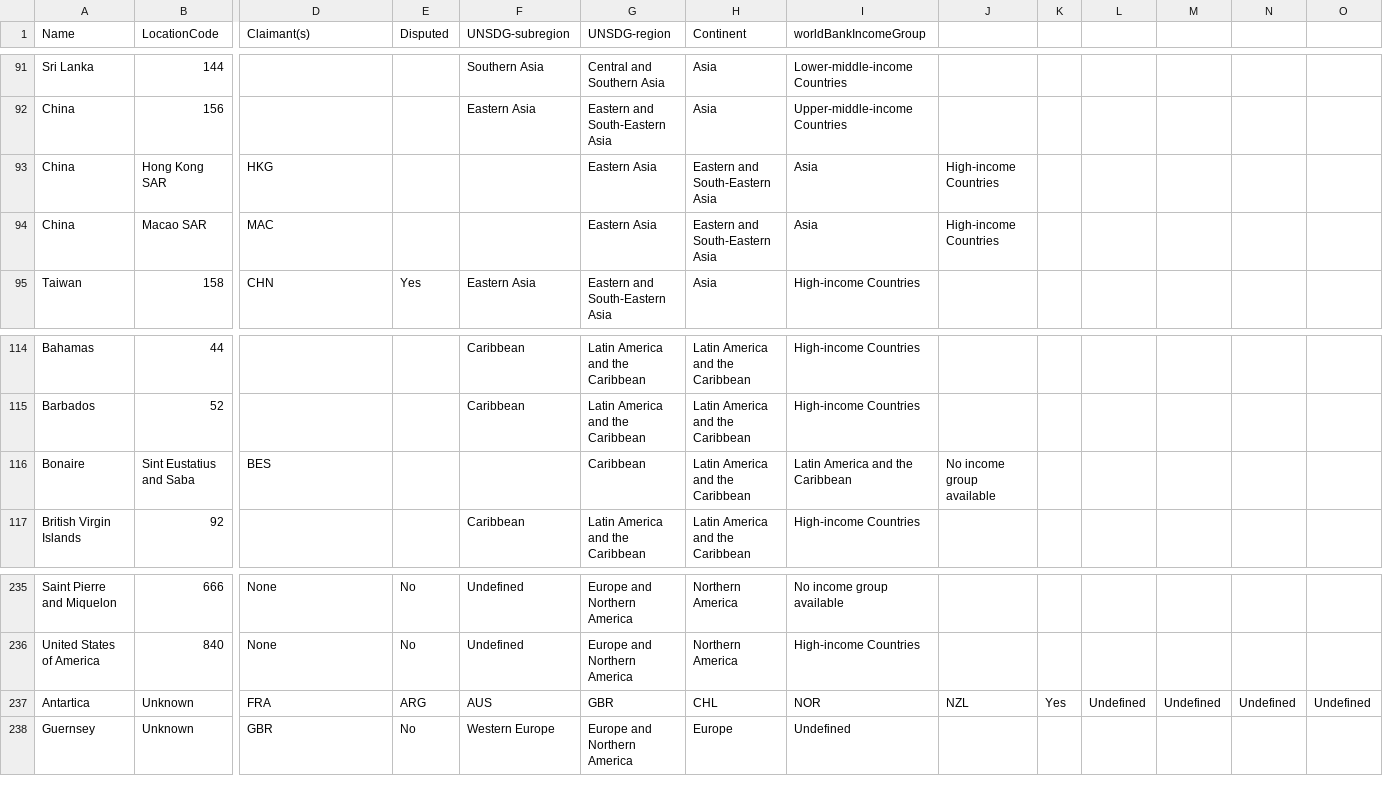
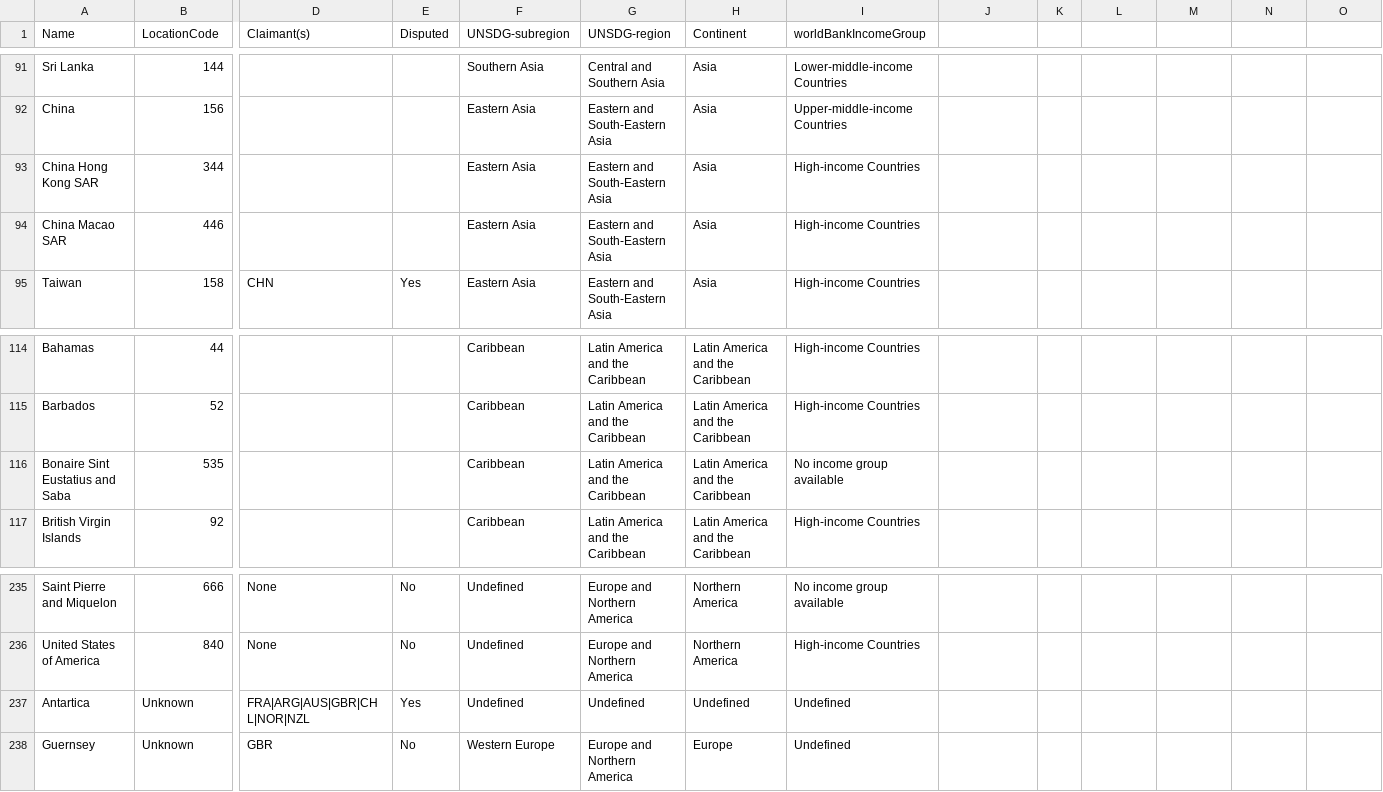
Before and after one commit to wmgeolab/geoBoundaryBot, a CSV file: dta/iso_3166_1_alpha_3.csv, drawn as a sheet; only a part is shown, gaps mark what is left out; removed rows and columns are numbered as before the commit, all else as after; rows hold the shown columns only; the diff names each change by its address in the sheet, - before the commit and + after, or states it on an @@ line.

Commit message:
Delimiter fixes

```diff
--- a/dta/iso_3166_1_alpha_3.csv
+++ b/dta/iso_3166_1_alpha_3.csv
-row 93: China | Hong Kong SAR | HKG |  |  | Eastern Asia | Eastern and South-Eastern Asia | Asia | High-income Countries
-row 94: China | Macao SAR | MAC |  |  | Eastern Asia | Eastern and South-Eastern Asia | Asia | High-income Countries
+row 93: China Hong Kong SAR | 344 |  |  | Eastern Asia | Eastern and South-Eastern Asia | Asia | High-income Countries
+row 94: China Macao SAR | 446 |  |  | Eastern Asia | Eastern and South-Eastern Asia | Asia | High-income Countries
-row 116: Bonaire | Sint Eustatius and Saba | BES |  |  | Caribbean | Latin America and the Caribbean | Latin America and the Caribbean | No income group available
+row 116: Bonaire Sint Eustatius and Saba | 535 |  |  | Caribbean | Latin America and the Caribbean | Latin America and the Caribbean | No income group available
-D237 (Claimant(s)): FRA
+D237 (Claimant(s)): FRA|ARG|AUS|GBR|CHL|NOR|NZL
-E237 (Disputed): ARG
+E237 (Disputed): Yes
-F237 (UNSDG-subregion): AUS
+F237 (UNSDG-subregion): Undefined
-G237 (UNSDG-region): GBR
+G237 (UNSDG-region): Undefined
-H237 (Continent): CHL
+H237 (Continent): Undefined
-I237 (worldBankIncomeGroup): NOR
+I237 (worldBankIncomeGroup): Undefined
-J237: NZL
+J237: (empty)
-K237: Yes
+K237: (empty)
-L237: Undefined
+L237: (empty)
-M237: Undefined
+M237: (empty)
-N237: Undefined
+N237: (empty)
-O237: Undefined
+O237: (empty)
```
